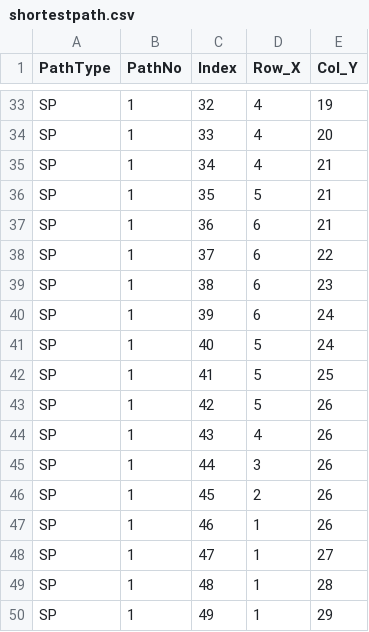
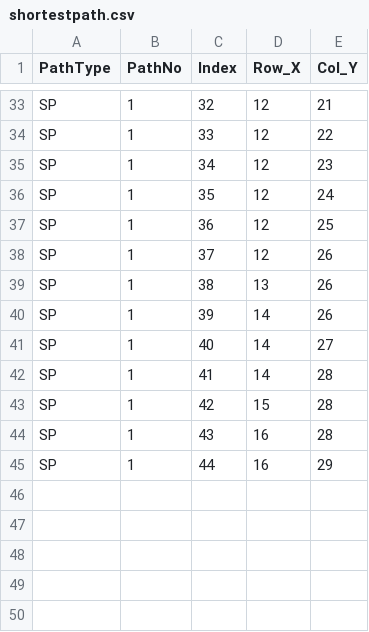
Before and after one commit to nychopkie/Comp3111F23G30, a CSV file: shortestpath.csv, drawn as a sheet; only a part is shown, gaps mark what is left out; the diff covers the shown part only; the diff names each change by its address in the sheet, - before the commit and + after, or states it on an @@ line.

```diff
--- a/shortestpath.csv
+++ b/shortestpath.csv
-D33:D35 (Row_X): 4
+D33:D35 (Row_X): 12
-E33 (Col_Y): 19
+E33 (Col_Y): 21
-E34 (Col_Y): 20
+E34 (Col_Y): 22
-E35 (Col_Y): 21
+E35 (Col_Y): 23
-D36 (Row_X): 5
+D36 (Row_X): 12
-E36 (Col_Y): 21
+E36 (Col_Y): 24
-D37:D38 (Row_X): 6
+D37:D38 (Row_X): 12
-E37 (Col_Y): 21
+E37 (Col_Y): 25
-E38 (Col_Y): 22
+E38 (Col_Y): 26
-D39 (Row_X): 6
+D39 (Row_X): 13
-E39 (Col_Y): 23
+E39 (Col_Y): 26
-D40 (Row_X): 6
+D40 (Row_X): 14
-E40 (Col_Y): 24
+E40 (Col_Y): 26
-D41:D42 (Row_X): 5
+D41:D42 (Row_X): 14
-E41 (Col_Y): 24
+E41 (Col_Y): 27
-E42 (Col_Y): 25
+E42 (Col_Y): 28
-D43 (Row_X): 5
+D43 (Row_X): 15
-E43:E44 (Col_Y): 26
+E43:E44 (Col_Y): 28
-D44 (Row_X): 4
+D44 (Row_X): 16
-D45 (Row_X): 3
+D45 (Row_X): 16
-E45 (Col_Y): 26
+E45 (Col_Y): 29
-row 46: SP | 1 | 45 | 2 | 26
-row 47: SP | 1 | 46 | 1 | 26
-row 48: SP | 1 | 47 | 1 | 27
-row 49: SP | 1 | 48 | 1 | 28
-row 50: SP | 1 | 49 | 1 | 29
```
Also changed, not shown: 40 edited cells elsewhere in this file, 9 other files.
